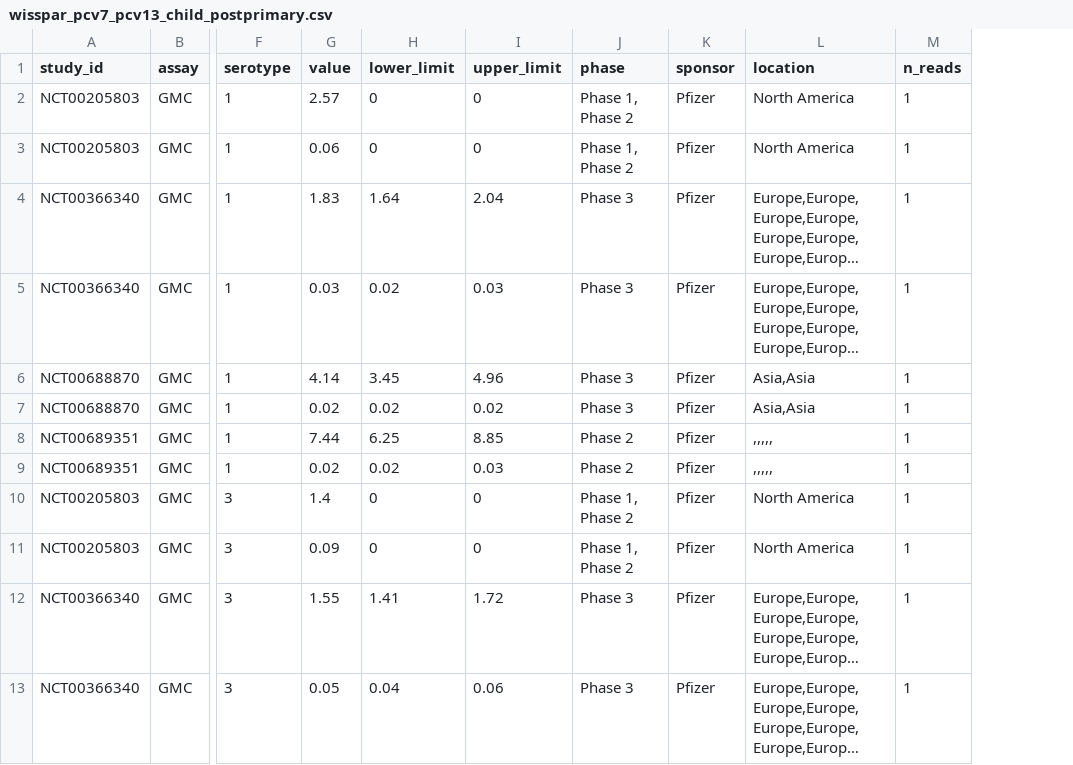
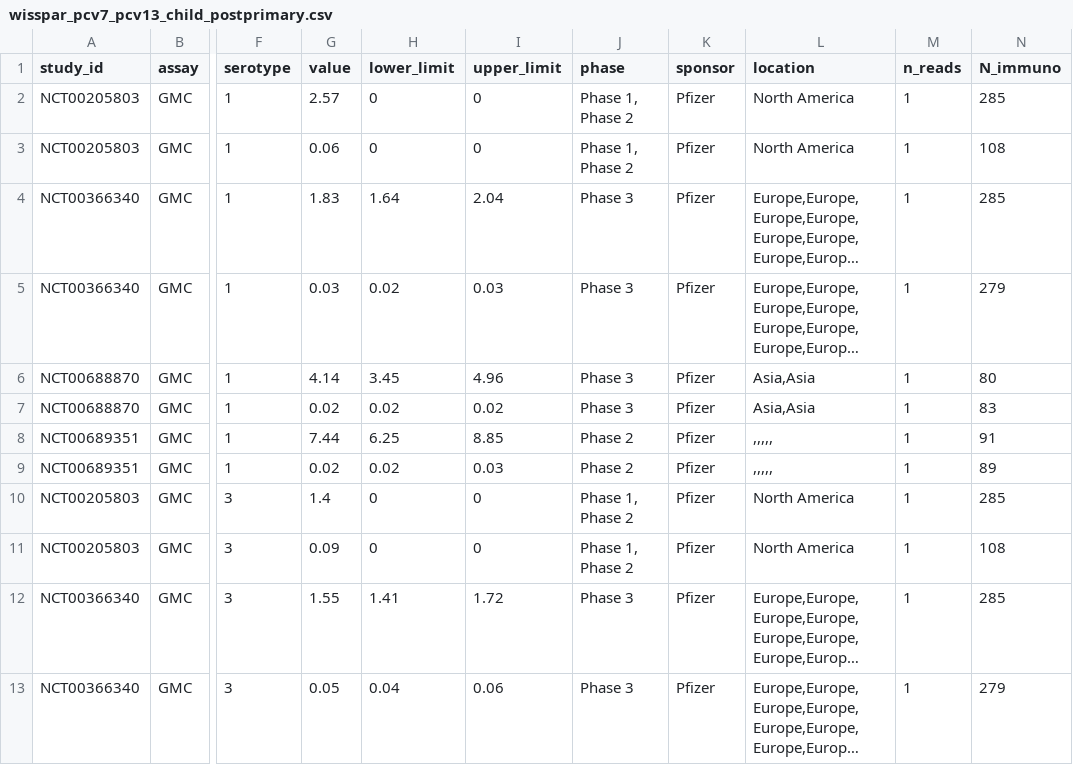
Before and after one commit to DanWeinberger/pcv_trial_cop_regression, a CSV file: data/wisspar_pcv7_pcv13_child_postprimary.csv, drawn as a sheet; only a part is shown, gaps mark what is left out; long unchanged cells end in …; the diff names each change by its address in the sheet, - before the commit and + after, or states it on an @@ line.

```diff
--- a/data/wisspar_pcv7_pcv13_child_postprimary.csv
+++ b/data/wisspar_pcv7_pcv13_child_postprimary.csv
+column N (N_immuno), rows 2-13: 285 | 108 | 285 | 279 | 80 | 83 | 91 | 89 | 285 | 108 | 285 | 279
```
Also changed, not shown: data/wisspar_andrews_merged.csv, data/wisspar_vanderlinden_pcv13_merged.csv, 30 other files.
